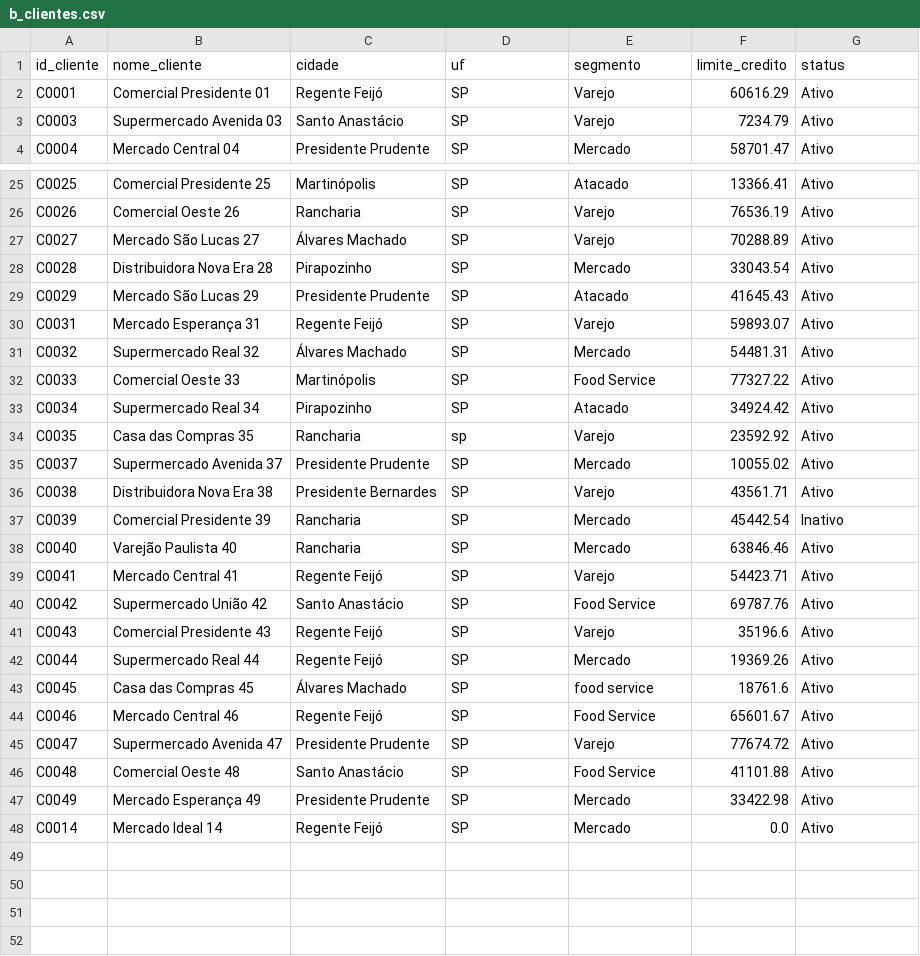
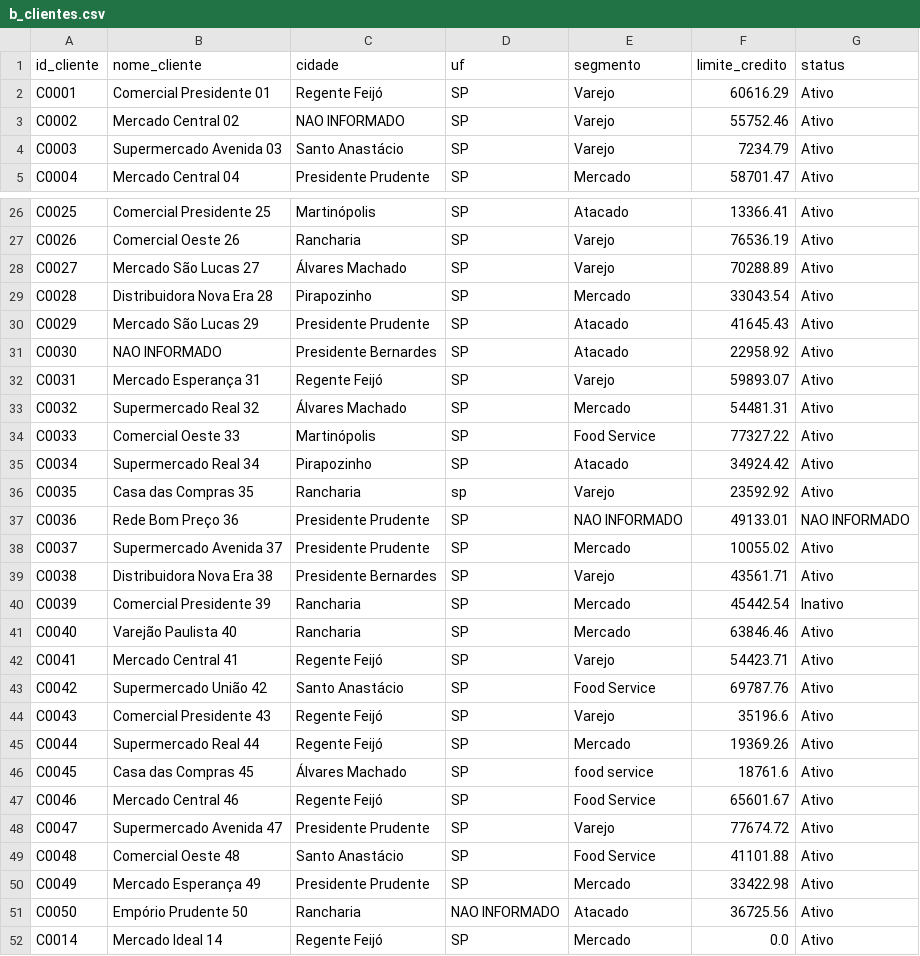
Before and after one commit to WesleySteve/projeto-financeiro-pratico, a CSV file: data/bronze/b_clientes.csv, drawn as a sheet; only a part is shown, gaps mark what is left out.

Commit message:
refactor: tratamento de dados de cliente, removendo o dropna

```diff
--- a/data/bronze/b_clientes.csv
+++ b/data/bronze/b_clientes.csv
@@ -2,2 +2,3 @@ id_cliente,nome_cliente,cidade,uf,segmento,limite_credito,status
 C0001,Comercial Presidente 01,Regente Feijó,SP,Varejo,60616.29,Ativo
+C0002,Mercado Central 02,NAO INFORMADO,SP,Varejo,55752.46,Ativo
 C0003,Supermercado Avenida 03,Santo Anastácio,SP,Varejo,7234.79,Ativo
@@ -29,2 +30,3 @@ C0028,Distribuidora Nova Era 28,Pirapozinho,SP,Mercado,33043.54,Ativo
 C0029,Mercado São Lucas 29,Presidente Prudente,SP,Atacado,41645.43,Ativo
+C0030,NAO INFORMADO,Presidente Bernardes,SP,Atacado,22958.92,Ativo
 C0031,Mercado Esperança 31,Regente Feijó,SP,Varejo,59893.07,Ativo
@@ -34,2 +36,3 @@ C0034,Supermercado Real 34,Pirapozinho,SP,Atacado,34924.42,Ativo
 C0035,Casa das Compras 35,Rancharia,sp,Varejo,23592.92,Ativo
+C0036,Rede Bom Preço 36,Presidente Prudente,SP,NAO INFORMADO,49133.01,NAO INFORMADO
 C0037,Supermercado Avenida 37,Presidente Prudente,SP,Mercado,10055.02,Ativo
@@ -47,2 +50,3 @@ C0048,Comercial Oeste 48,Santo Anastácio,SP,Food Service,41101.88,Ativo
 C0049,Mercado Esperança 49,Presidente Prudente,SP,Mercado,33422.98,Ativo
+C0050,Empório Prudente 50,Rancharia,NAO INFORMADO,Atacado,36725.56,Ativo
 C0014,Mercado Ideal 14,Regente Feijó,SP,Mercado,0.0,Ativo
```
Also changed, not shown: 1 other file.
